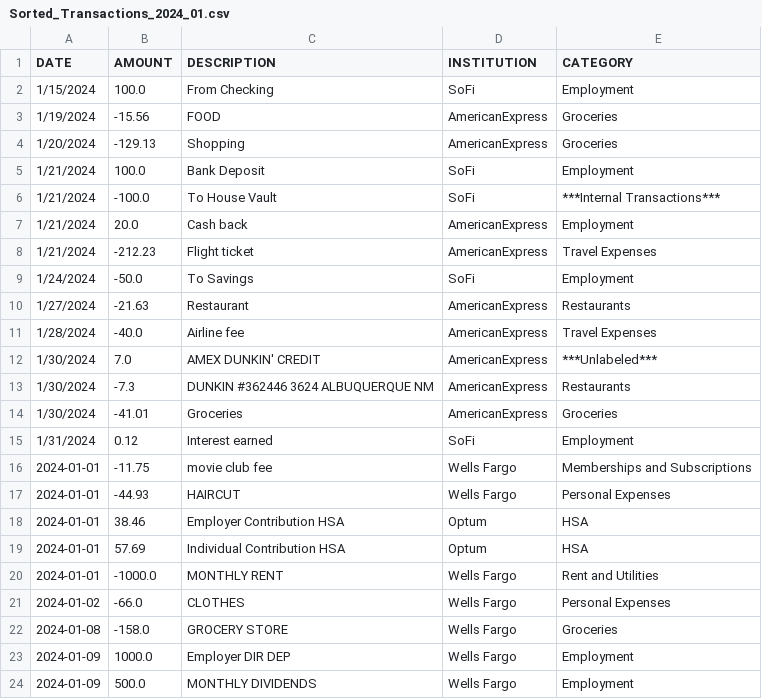
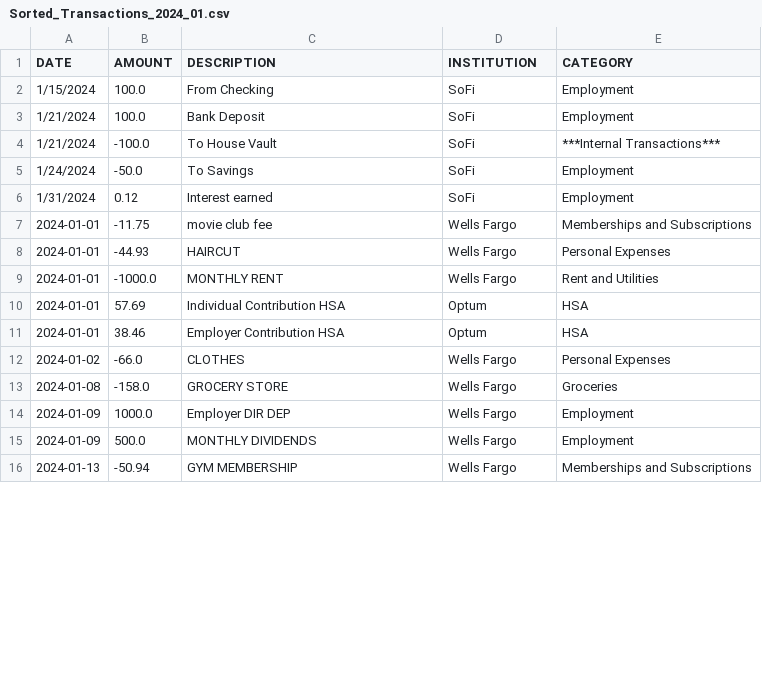
Before and after one commit to diegosol127/FinanceTools, a CSV file: Outputs/Sorted_Transactions_2024_01.csv, drawn as a sheet; only a part is shown; the shorter side is filled out with more unchanged rows; the diff covers the shown part only.

Commit message:
Format dates for AMEX transactions

```diff
--- a/Outputs/Sorted_Transactions_2024_01.csv
+++ b/Outputs/Sorted_Transactions_2024_01.csv
@@ -2,14 +2,5 @@ DATE,AMOUNT,DESCRIPTION,INSTITUTION,CATEGORY
 1/15/2024,100.0,From Checking,SoFi,Employment
-1/19/2024,-15.56,FOOD,AmericanExpress,Groceries
-1/20/2024,-129.13,Shopping,AmericanExpress,Groceries
 1/21/2024,100.0,Bank Deposit,SoFi,Employment
 1/21/2024,-100.0,To House Vault,SoFi,***Internal Transactions***
-1/21/2024,20.0,Cash back,AmericanExpress,Employment
-1/21/2024,-212.23,Flight ticket,AmericanExpress,Travel Expenses
 1/24/2024,-50.0,To Savings,SoFi,Employment
-1/27/2024,-21.63,Restaurant,AmericanExpress,Restaurants
-1/28/2024,-40.0,Airline fee,AmericanExpress,Travel Expenses
-1/30/2024,7.0,AMEX DUNKIN' CREDIT,AmericanExpress,***Unlabeled***
-1/30/2024,-7.3,DUNKIN #362446 3624 ALBUQUERQUE         NM,AmericanExpress,Restaurants
-1/30/2024,-41.01,Groceries,AmericanExpress,Groceries
 1/31/2024,0.12,Interest earned,SoFi,Employment
@@ -17,5 +8,5 @@ DATE,AMOUNT,DESCRIPTION,INSTITUTION,CATEGORY
 2024-01-01,-44.93,HAIRCUT,Wells Fargo,Personal Expenses
+2024-01-01,-1000.0,MONTHLY RENT,Wells Fargo,Rent and Utilities
+2024-01-01,57.69,Individual Contribution HSA,Optum,HSA
 2024-01-01,38.46,Employer Contribution HSA,Optum,HSA
-2024-01-01,57.69,Individual Contribution HSA,Optum,HSA
-2024-01-01,-1000.0,MONTHLY RENT,Wells Fargo,Rent and Utilities
 2024-01-02,-66.0,CLOTHES,Wells Fargo,Personal Expenses
```
Also changed, not shown: 9 added rows and 5 moved rows elsewhere in this file, 1 other file.
